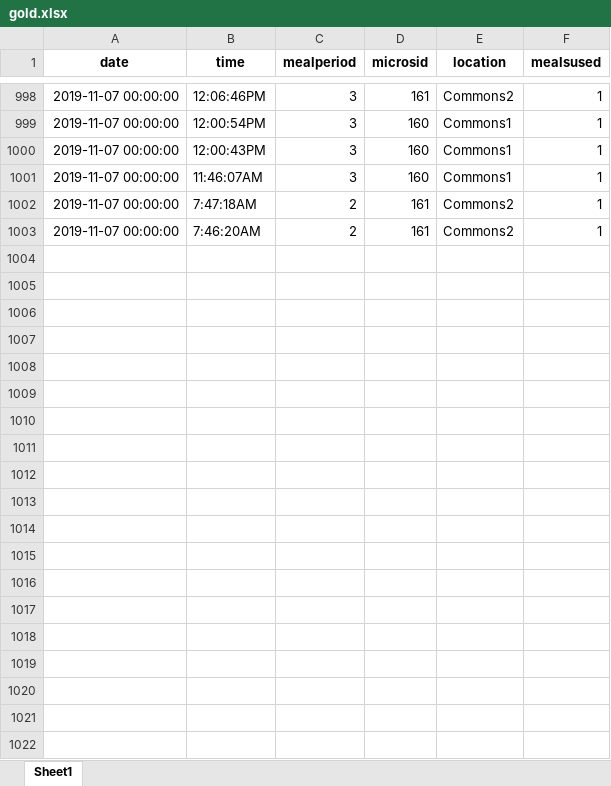
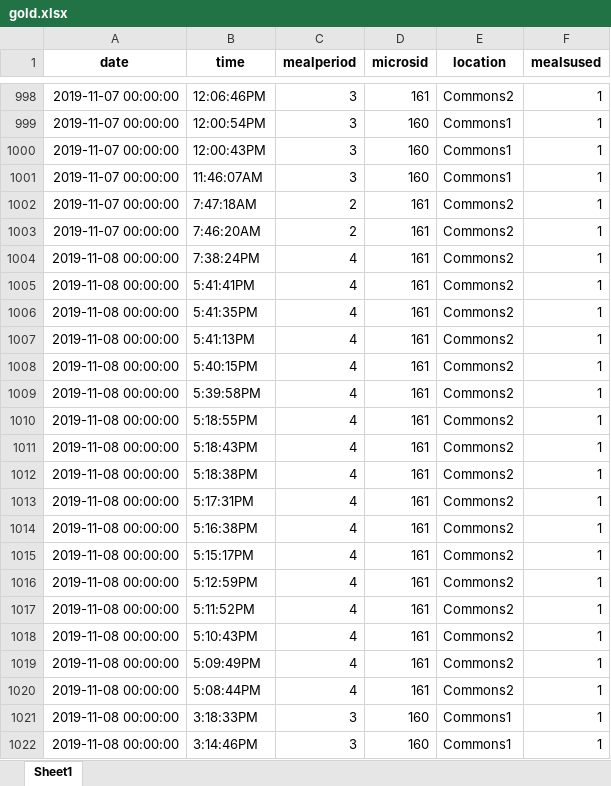
Before and after one commit to meferral/Menu_Dashboard, an Excel workbook: gold_pbi_files/gold.xlsx, sheet Sheet1, drawn as a sheet; only a part is shown, gaps mark what is left out; values as stored, in another font and other column widths than the file's, no borders; the diff covers the shown part only; the diff names each change by its address in the sheet, - before the commit and + after, or states it on an @@ line.

```diff
--- a/gold_pbi_files/gold.xlsx (sheet Sheet1)
+++ b/gold_pbi_files/gold.xlsx (sheet Sheet1)
+row 1004: 2019-11-08 00:00:00 | 7:38:24PM | 4 | 161 | Commons2 | 1
+row 1005: 2019-11-08 00:00:00 | 5:41:41PM | 4 | 161 | Commons2 | 1
+row 1006: 2019-11-08 00:00:00 | 5:41:35PM | 4 | 161 | Commons2 | 1
+row 1007: 2019-11-08 00:00:00 | 5:41:13PM | 4 | 161 | Commons2 | 1
+row 1008: 2019-11-08 00:00:00 | 5:40:15PM | 4 | 161 | Commons2 | 1
+row 1009: 2019-11-08 00:00:00 | 5:39:58PM | 4 | 161 | Commons2 | 1
+row 1010: 2019-11-08 00:00:00 | 5:18:55PM | 4 | 161 | Commons2 | 1
+row 1011: 2019-11-08 00:00:00 | 5:18:43PM | 4 | 161 | Commons2 | 1
+row 1012: 2019-11-08 00:00:00 | 5:18:38PM | 4 | 161 | Commons2 | 1
+row 1013: 2019-11-08 00:00:00 | 5:17:31PM | 4 | 161 | Commons2 | 1
+row 1014: 2019-11-08 00:00:00 | 5:16:38PM | 4 | 161 | Commons2 | 1
+row 1015: 2019-11-08 00:00:00 | 5:15:17PM | 4 | 161 | Commons2 | 1
+row 1016: 2019-11-08 00:00:00 | 5:12:59PM | 4 | 161 | Commons2 | 1
+row 1017: 2019-11-08 00:00:00 | 5:11:52PM | 4 | 161 | Commons2 | 1
+row 1018: 2019-11-08 00:00:00 | 5:10:43PM | 4 | 161 | Commons2 | 1
+row 1019: 2019-11-08 00:00:00 | 5:09:49PM | 4 | 161 | Commons2 | 1
+row 1020: 2019-11-08 00:00:00 | 5:08:44PM | 4 | 161 | Commons2 | 1
+row 1021: 2019-11-08 00:00:00 | 3:18:33PM | 3 | 160 | Commons1 | 1
+row 1022: 2019-11-08 00:00:00 | 3:14:46PM | 3 | 160 | Commons1 | 1
```
Also changed, not shown: 143 added rows elsewhere in this sheet, netmenu_pbi_files/netmenu.xlsx, 3 other files.
